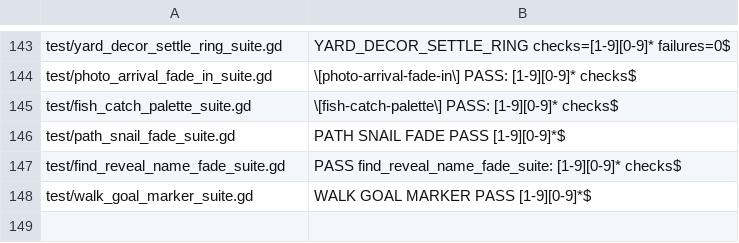
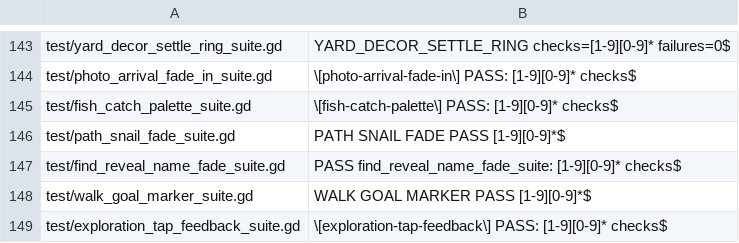
Before and after one commit to narutojzm1-dot/youjia, a TSV file: tools/lib/godot_suite_completions.tsv, drawn as a sheet; only a part is shown, gaps mark what is left out; the diff names each change by its address in the sheet, - before the commit and + after, or states it on an @@ line.

```diff
--- a/tools/lib/godot_suite_completions.tsv
+++ b/tools/lib/godot_suite_completions.tsv
+row 149: test/exploration_tap_feedback_suite.gd | \[exploration-tap-feedback\] PASS: [1-9][0-9]* checks$
```
Also changed, not shown: 1 other file.
